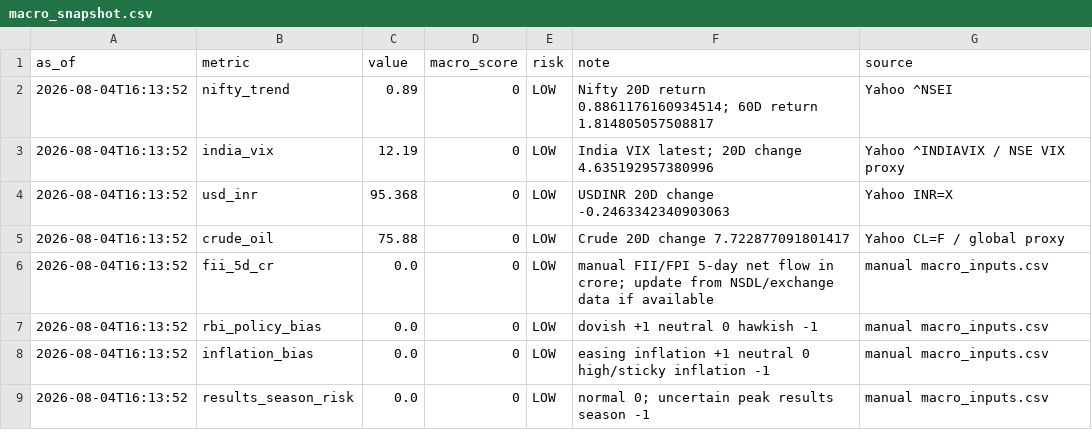
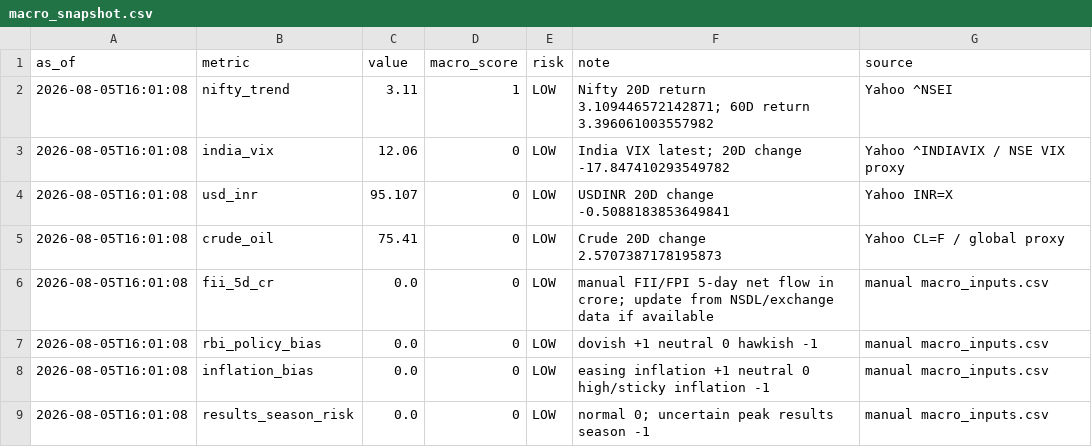
Before and after one commit to abhishekb1991/Swingtradingapp, a CSV file: macro_snapshot.csv, drawn as a sheet.

```diff
--- a/macro_snapshot.csv
+++ b/macro_snapshot.csv
@@ -1,9 +1,9 @@
 as_of,metric,value,macro_score,risk,note,source
-2026-08-04T16:13:52,nifty_trend,0.89,0,LOW,Nifty 20D return 0.8861176160934514; 60D return 1.814805057508817,Yahoo ^NSEI
-2026-08-04T16:13:52,india_vix,12.19,0,LOW,India VIX latest; 20D change 4.635192957380996,Yahoo ^INDIAVIX / NSE VIX proxy
-2026-08-04T16:13:52,usd_inr,95.368,0,LOW,USDINR 20D change -0.2463342340903063,Yahoo INR=X
-2026-08-04T16:13:52,crude_oil,75.88,0,LOW,Crude 20D change 7.722877091801417,Yahoo CL=F / global proxy
-2026-08-04T16:13:52,fii_5d_cr,0.0,0,LOW,manual FII/FPI 5-day net flow in crore; update from NSDL/exchange data if available,manual macro_inputs.csv
-2026-08-04T16:13:52,rbi_policy_bias,0.0,0,LOW,dovish +1 neutral 0 hawkish -1,manual macro_inputs.csv
-2026-08-04T16:13:52,inflation_bias,0.0,0,LOW,easing inflation +1 neutral 0 high/sticky inflation -1,manual macro_inputs.csv
-2026-08-04T16:13:52,results_season_risk,0.0,0,LOW,normal 0; uncertain peak results season -1,manual macro_inputs.csv
+2026-08-05T16:01:08,nifty_trend,3.11,1,LOW,Nifty 20D return 3.109446572142871; 60D return 3.396061003557982,Yahoo ^NSEI
+2026-08-05T16:01:08,india_vix,12.06,0,LOW,India VIX latest; 20D change -17.847410293549782,Yahoo ^INDIAVIX / NSE VIX proxy
+2026-08-05T16:01:08,usd_inr,95.107,0,LOW,USDINR 20D change -0.5088183853649841,Yahoo INR=X
+2026-08-05T16:01:08,crude_oil,75.41,0,LOW,Crude 20D change 2.5707387178195873,Yahoo CL=F / global proxy
+2026-08-05T16:01:08,fii_5d_cr,0.0,0,LOW,manual FII/FPI 5-day net flow in crore; update from NSDL/exchange data if available,manual macro_inputs.csv
+2026-08-05T16:01:08,rbi_policy_bias,0.0,0,LOW,dovish +1 neutral 0 hawkish -1,manual macro_inputs.csv
+2026-08-05T16:01:08,inflation_bias,0.0,0,LOW,easing inflation +1 neutral 0 high/sticky inflation -1,manual macro_inputs.csv
+2026-08-05T16:01:08,results_season_risk,0.0,0,LOW,normal 0; uncertain peak results season -1,manual macro_inputs.csv
```
Also changed, not shown: sector_snapshot.csv, 4 other files.
